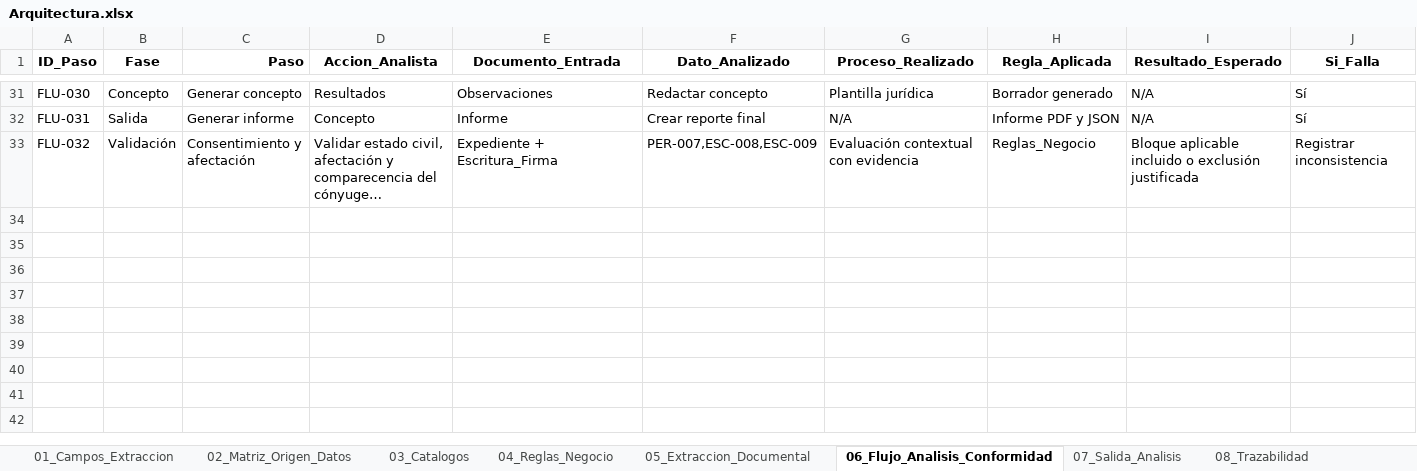
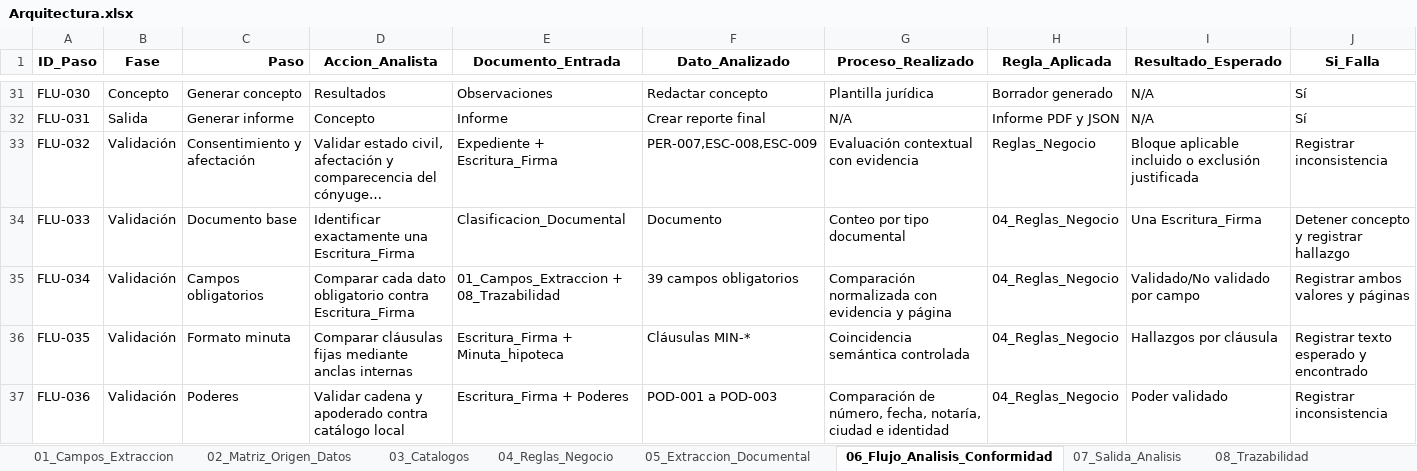
Before and after one commit to JulianvanegasTs/Gestor-Inteligente-de-Operaciones-Jur-dicas-GIOJ, an Excel workbook: Arquitectura/Arquitectura.xlsx, sheet 06_Flujo_Analisis_Conformidad, drawn as a sheet; only a part is shown, gaps mark what is left out; long unchanged cells end in …; values as stored, in another font and other column widths than the file's, no borders; rows hold the shown columns only; the diff names each change by its address in the sheet, - before the commit and + after, or states it on an @@ line.

Commit message:
Implementa validación trazable de minuta y poderes

```diff
--- a/Arquitectura/Arquitectura.xlsx (sheet 06_Flujo_Analisis_Conformidad)
+++ b/Arquitectura/Arquitectura.xlsx (sheet 06_Flujo_Analisis_Conformidad)
+row 34: FLU-033 | Validación | Documento base | Identificar exactamente una Escritura_Firma | Clasificacion_Documental | Documento | Conteo por tipo documental | 04_Reglas_Negocio | Una Escritura_Firma | Detener concepto y registrar hallazgo
+row 35: FLU-034 | Validación | Campos obligatorios | Comparar cada dato obligatorio contra Escritura_Firma | 01_Campos_Extraccion + 08_Trazabilidad | 39 campos obligatorios | Comparación normalizada con evidencia y página | 04_Reglas_Negocio | Validado/No validado por campo | Registrar ambos valores y páginas
+row 36: FLU-035 | Validación | Formato minuta | Comparar cláusulas fijas mediante anclas internas | Escritura_Firma + Minuta_hipoteca | Cláusulas MIN-* | Coincidencia semántica controlada | 04_Reglas_Negocio | Hallazgos por cláusula | Registrar texto esperado y encontrado
+row 37: FLU-036 | Validación | Poderes | Validar cadena y apoderado contra catálogo local | Escritura_Firma + Poderes | POD-001 a POD-003 | Comparación de número, fecha, notaría, ciudad e identidad | 04_Reglas_Negocio | Poder validado | Registrar inconsistencia
```
Also changed, not shown: sheet 04_Reglas_Negocio, sheet 06_Casos_Prueba, sheet 05_Extraccion_Documental, sheet 08_Trazabilidad, sheet 07_Salida_Analisis, sheet 09_Marcadores_Documento, 10 other files.
